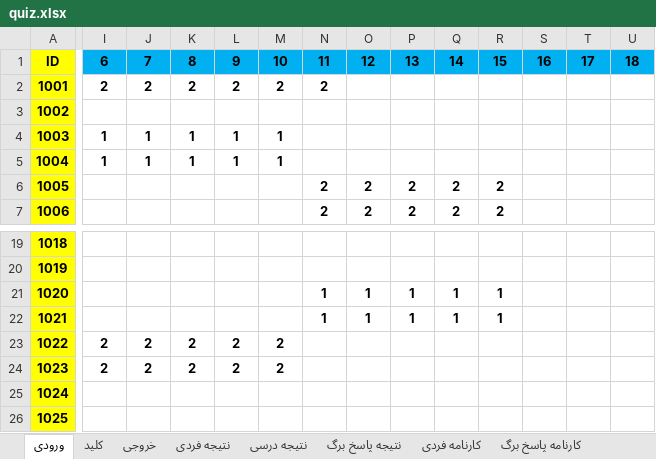
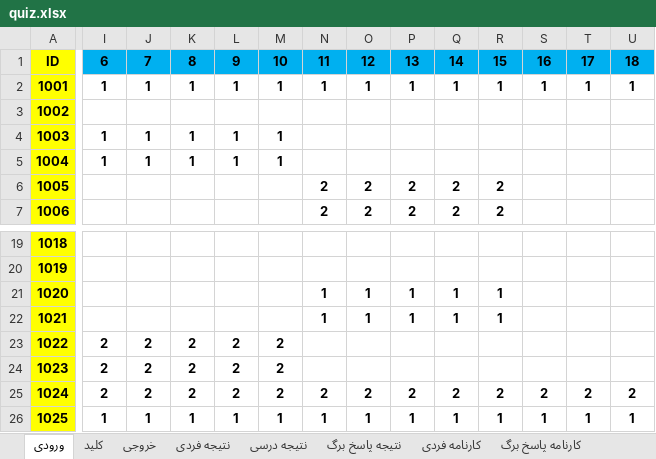
Before and after one commit to babajorab/Quiz, an Excel workbook: quiz.xlsx, sheet ورودی, drawn as a sheet; only a part is shown, gaps mark what is left out; values as stored, in another font and other column widths than the file's, no borders; the diff covers the shown part only; the diff names each change by its address in the sheet, - before the commit and + after, or states it on an @@ line.

```diff
--- a/quiz.xlsx (sheet ورودی)
+++ b/quiz.xlsx (sheet ورودی)
-I2: 2
+I2: 1
-J2: 2
+J2: 1
-K2: 2
+K2: 1
-L2: 2
+L2: 1
-M2: 2
+M2: 1
-N2: 2
+N2: 1
-O2: (empty)
+O2: 1
-P2: (empty)
+P2: 1
-Q2: (empty)
+Q2: 1
-R2: (empty)
+R2: 1
-S2: (empty)
+S2: 1
-T2: (empty)
+T2: 1
-U2: (empty)
+U2: 1
-I25: (empty)
+I25: 2
-J25: (empty)
+J25: 2
-K25: (empty)
+K25: 2
-L25: (empty)
+L25: 2
-M25: (empty)
+M25: 2
-N25: (empty)
+N25: 2
-O25: (empty)
+O25: 2
-P25: (empty)
+P25: 2
-Q25: (empty)
+Q25: 2
-R25: (empty)
+R25: 2
-S25: (empty)
+S25: 2
-T25: (empty)
+T25: 2
-U25: (empty)
+U25: 2
-I26: (empty)
+I26: 1
-J26: (empty)
+J26: 1
-K26: (empty)
+K26: 1
-L26: (empty)
+L26: 1
-M26: (empty)
+M26: 1
-N26: (empty)
+N26: 1
-O26: (empty)
+O26: 1
-P26: (empty)
+P26: 1
-Q26: (empty)
+Q26: 1
-R26: (empty)
+R26: 1
-S26: (empty)
+S26: 1
-T26: (empty)
+T26: 1
-U26: (empty)
+U26: 1
```
Also changed, not shown: 119 edited cells elsewhere in this sheet, sheet کارنامه فردی, sheet خروجی, sheet کارنامه پاسخ برگ, sheet نتیجه پاسخ برگ, sheet نتیجه درسی, sheet کارنامه کل, 2 more sheets, formulas that keep their value, 1 other file.
